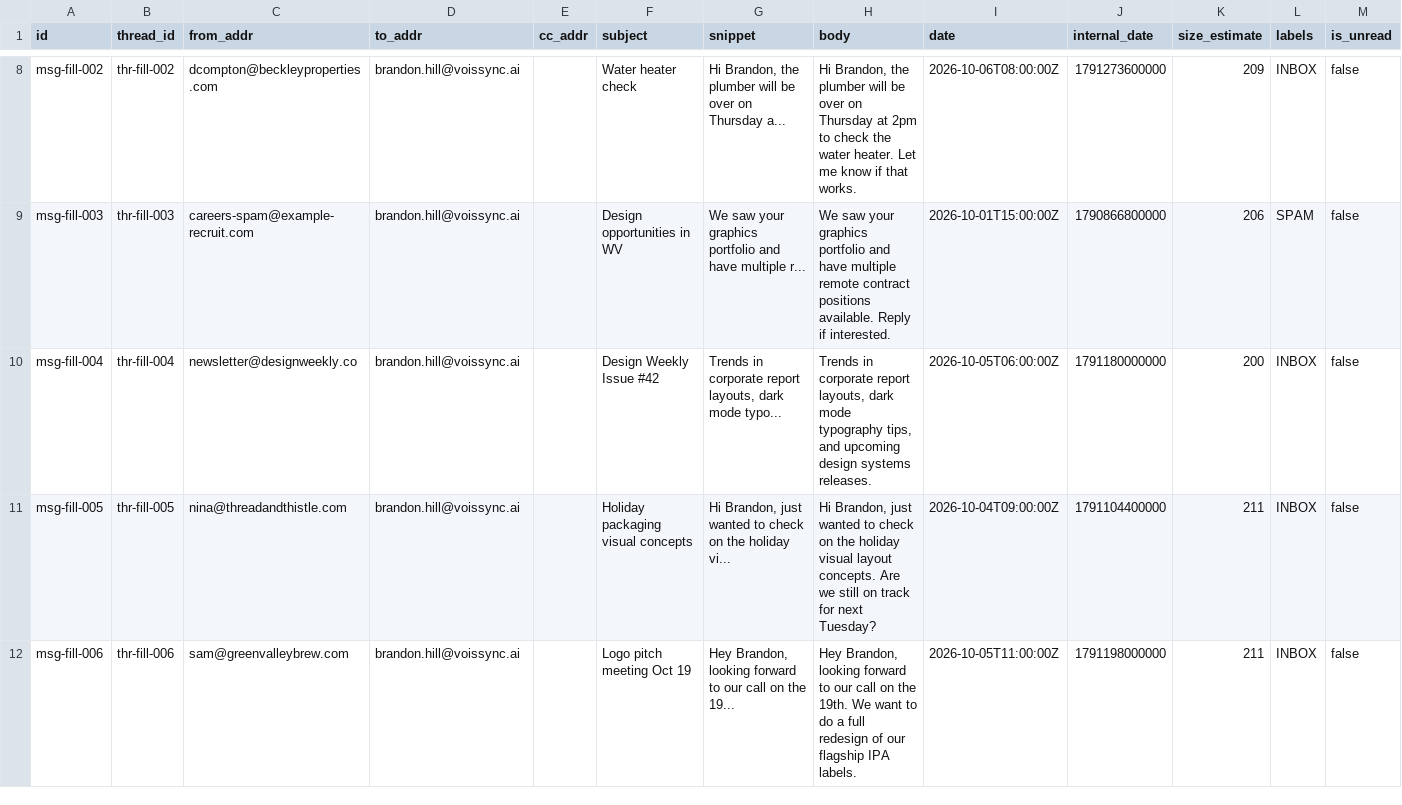
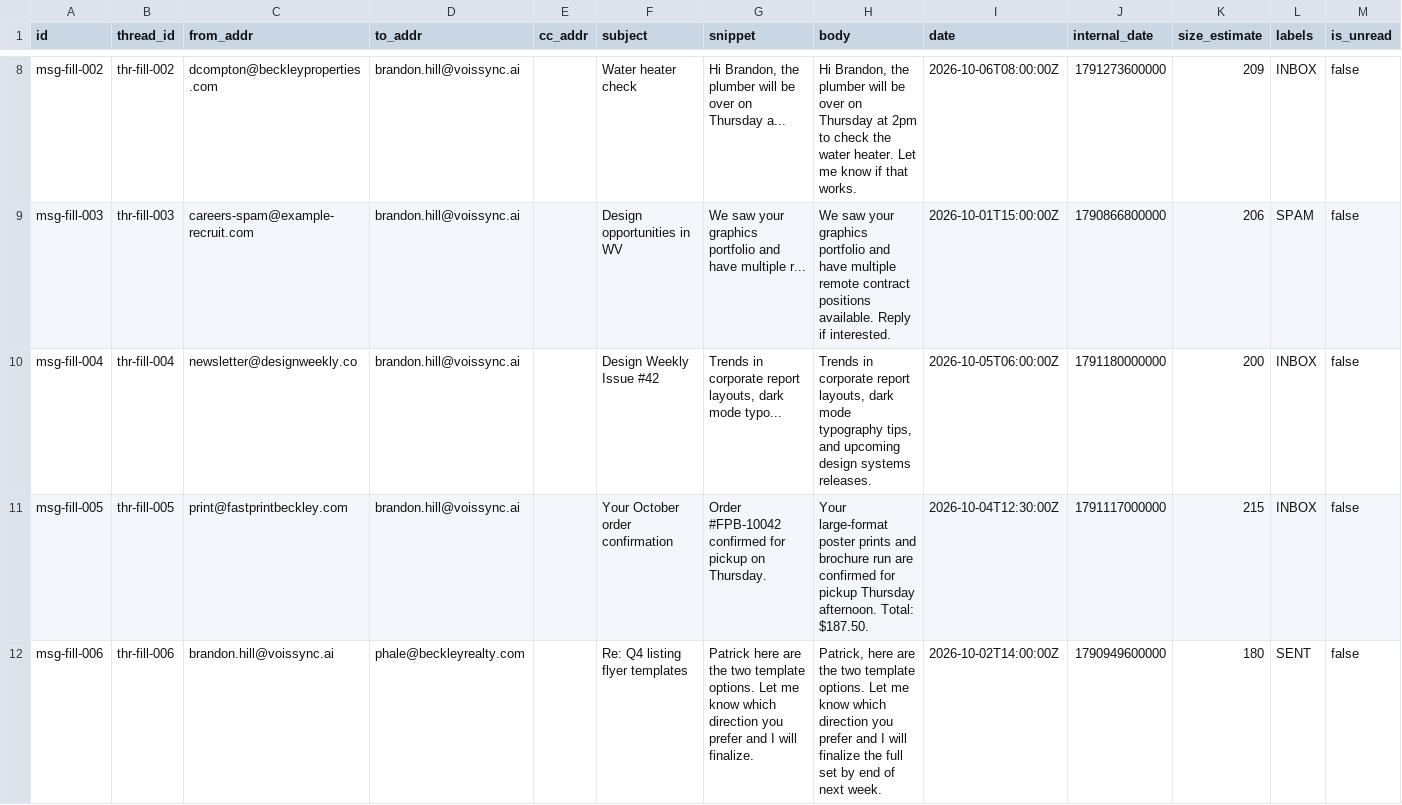
Before and after one commit to Jaguarjaat/Jagveer-brandon-hill, a CSV file: mock_data/gmail-api/messages.csv, drawn as a sheet; only a part is shown, gaps mark what is left out; the diff covers the shown part only; the diff names each change by its address in the sheet, - before the commit and + after, or states it on an @@ line.

```diff
--- a/mock_data/gmail-api/messages.csv
+++ b/mock_data/gmail-api/messages.csv
-C11 (from_addr): nina@threadandthistle.com
+C11 (from_addr): print@fastprintbeckley.com
-F11 (subject): Holiday packaging visual concepts
+F11 (subject): Your October order confirmation
-G11 (snippet): Hi Brandon, just wanted to check on the holiday vi...
+G11 (snippet): Order #FPB-10042 confirmed for pickup on Thursday.
-H11 (body): Hi Brandon, just wanted to check on the holiday visual layout concepts. Are we still on track for next Tuesday?
+H11 (body): Your large-format poster prints and brochure run are confirmed for pickup Thursday afternoon. Total: $187.50.
-I11 (date): 2026-10-04T09:00:00Z
+I11 (date): 2026-10-04T12:30:00Z
-J11 (internal_date): 1791104400000
+J11 (internal_date): 1791117000000
-K11 (size_estimate): 211
+K11 (size_estimate): 215
-C12 (from_addr): sam@greenvalleybrew.com
+C12 (from_addr): brandon.hill@voissync.ai
-D12 (to_addr): brandon.hill@voissync.ai
+D12 (to_addr): phale@beckleyrealty.com
-F12 (subject): Logo pitch meeting Oct 19
+F12 (subject): Re: Q4 listing flyer templates
-G12 (snippet): Hey Brandon, looking forward to our call on the 19...
+G12 (snippet): Patrick here are the two template options. Let me know which direction you prefer and I will finalize.
-H12 (body): Hey Brandon, looking forward to our call on the 19th. We want to do a full redesign of our flagship IPA labels.
+H12 (body): Patrick, here are the two template options. Let me know which direction you prefer and I will finalize the full set by end of next week.
-I12 (date): 2026-10-05T11:00:00Z
+I12 (date): 2026-10-02T14:00:00Z
-J12 (internal_date): 1791198000000
+J12 (internal_date): 1790949600000
-K12 (size_estimate): 211
+K12 (size_estimate): 180
-L12 (labels): INBOX
+L12 (labels): SENT
```
Also changed, not shown: 85 edited cells elsewhere in this file, data/data_03.csv, data/data_06.csv, 15 other files.
